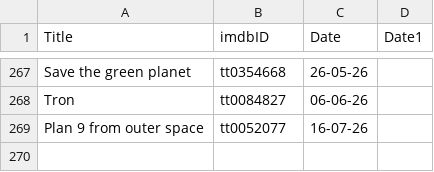
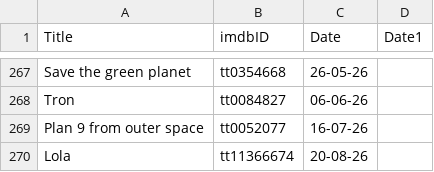
Before and after one commit to suprdory/scifinight, a CSV file: watched_films.csv, drawn as a sheet; only a part is shown, gaps mark what is left out; the diff names each change by its address in the sheet, - before the commit and + after, or states it on an @@ line.

Commit message:
l o l a lola

```diff
--- a/watched_films.csv
+++ b/watched_films.csv
+row 270: Lola | tt11366674 | 20-08-26
```
